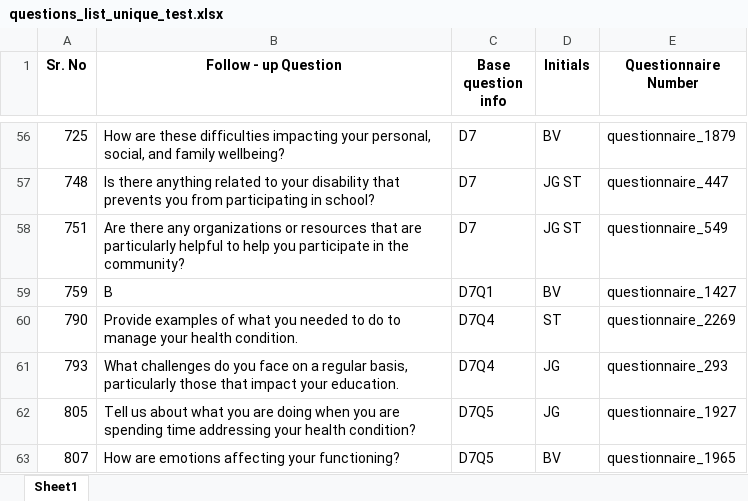
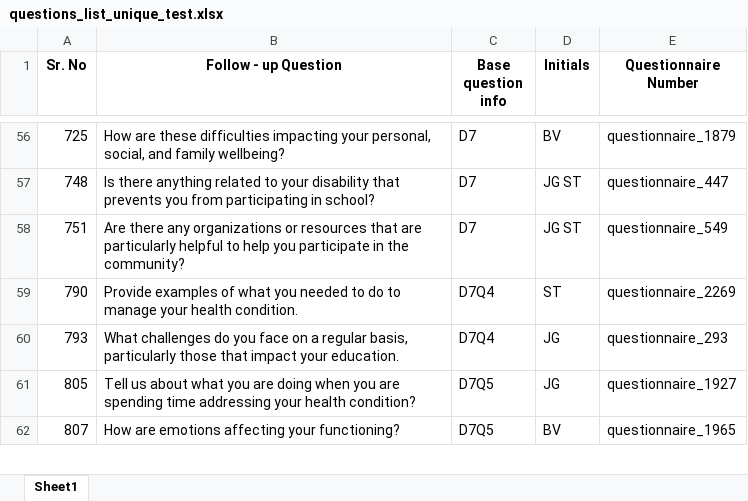
Before and after one commit to krakshil/nfrf-cluster-ensemble, an Excel workbook: data/preprocessed/questions_list_unique_test.xlsx, sheet Sheet1, drawn as a sheet; only a part is shown, gaps mark what is left out; values as stored, in another font and other column widths than the file's, no borders; the diff names each change by its address in the sheet, - before the commit and + after, or states it on an @@ line.

```diff
--- a/data/preprocessed/questions_list_unique_test.xlsx (sheet Sheet1)
+++ b/data/preprocessed/questions_list_unique_test.xlsx (sheet Sheet1)
-row 59: 759 | B | D7Q1 | BV | questionnaire_1427
```
Also changed, not shown: 11 other files.
